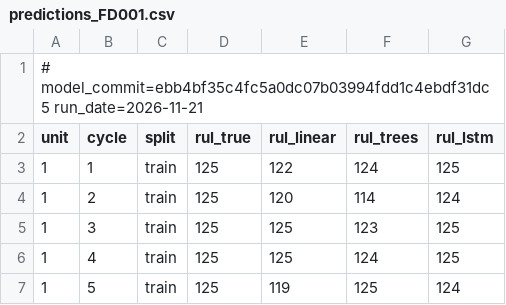
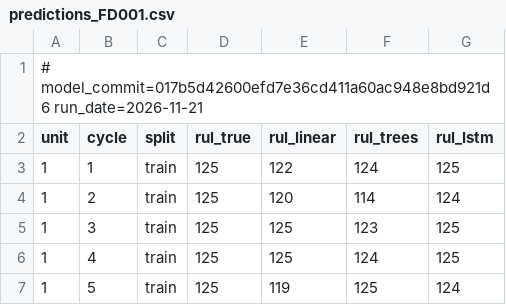
Before and after one commit to wadavis95-cloud/machine-monitor, a CSV file: data/predictions_FD001.csv, drawn as a sheet; only a part is shown.

```diff
--- a/data/predictions_FD001.csv
+++ b/data/predictions_FD001.csv
@@ -1,2 +1,2 @@
-# model_commit=ebb4bf35c4fc5a0dc07b03994fdd1c4ebdf31dc5 run_date=2026-11-21
+# model_commit=017b5d42600efd7e36cd411a60ac948e8bd921d6 run_date=2026-11-21
 unit,cycle,split,rul_true,rul_linear,rul_trees,rul_lstm
```
Also changed, not shown: 3 other files.
